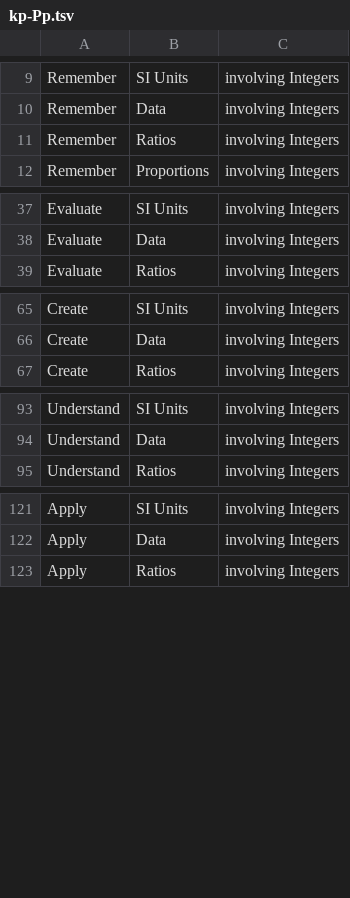
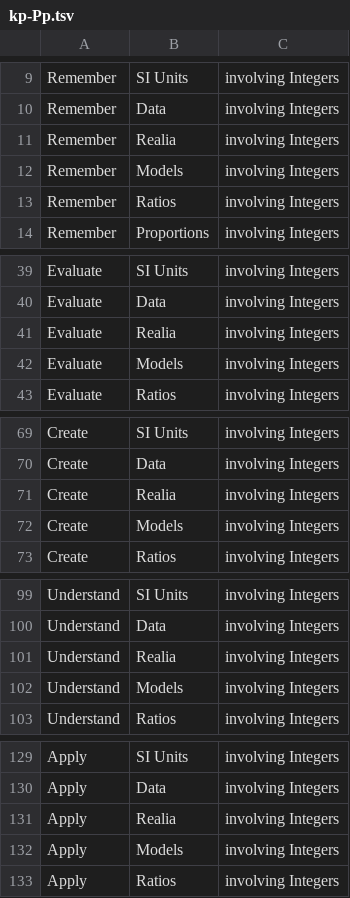
Before and after one commit to am0eba-byte/competency_generation, a TSV file: competency_formal_grammar/XSLT/scope_output/integers/TSV/kp-Pp.tsv, drawn as a sheet; only a part is shown, gaps mark what is left out; the diff covers the shown part only; the diff names each change by its address in the sheet, - before the commit and + after, or states it on an @@ line.

```diff
--- a/competency_formal_grammar/XSLT/scope_output/integers/TSV/kp-Pp.tsv
+++ b/competency_formal_grammar/XSLT/scope_output/integers/TSV/kp-Pp.tsv
+row 11: Remember | Realia | involving Integers
+row 12: Remember | Models | involving Integers
+row 41: Evaluate | Realia | involving Integers
+row 42: Evaluate | Models | involving Integers
+row 71: Create | Realia | involving Integers
+row 72: Create | Models | involving Integers
+row 101: Understand | Realia | involving Integers
+row 102: Understand | Models | involving Integers
+row 131: Apply | Realia | involving Integers
+row 132: Apply | Models | involving Integers
```
Also changed, not shown: 2 added rows elsewhere in this file, competency_formal_grammar/XSLT/scope_output/algebra_exp/TSV/fp-Pp.tsv, competency_formal_grammar/XSLT/scope_output/algebra_exp/TSV/kp-Pp.tsv, 17 other files.
